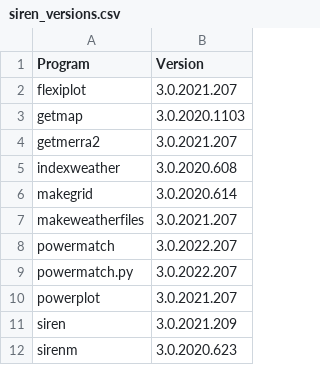
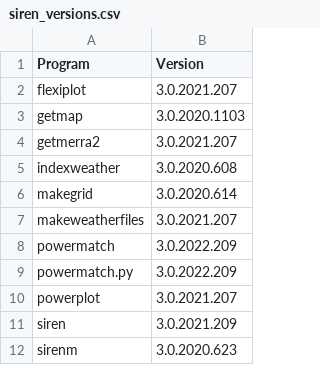
Before and after one commit to ozsolarwind/siren, a CSV file: siren_versions.csv, drawn as a sheet; only a part is shown.

```diff
--- a/siren_versions.csv
+++ b/siren_versions.csv
@@ -7,4 +7,4 @@ makegrid,3.0.2020.614
 makeweatherfiles,3.0.2021.207
-powermatch,3.0.2022.207
-powermatch.py,3.0.2022.207
+powermatch,3.0.2022.209
+powermatch.py,3.0.2022.209
 powerplot,3.0.2021.207
```
Also changed, not shown: 1 other file.
